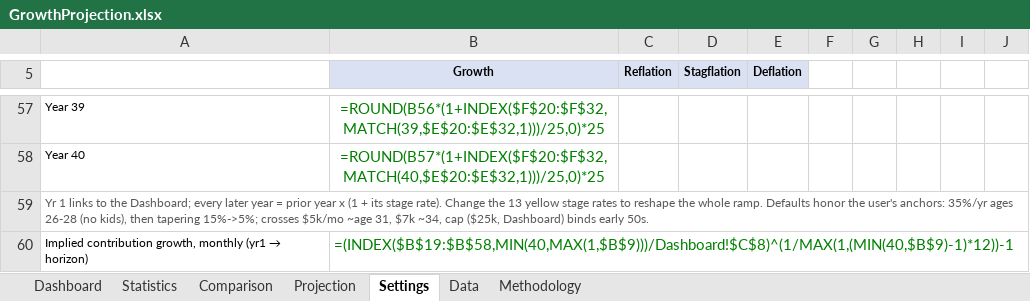
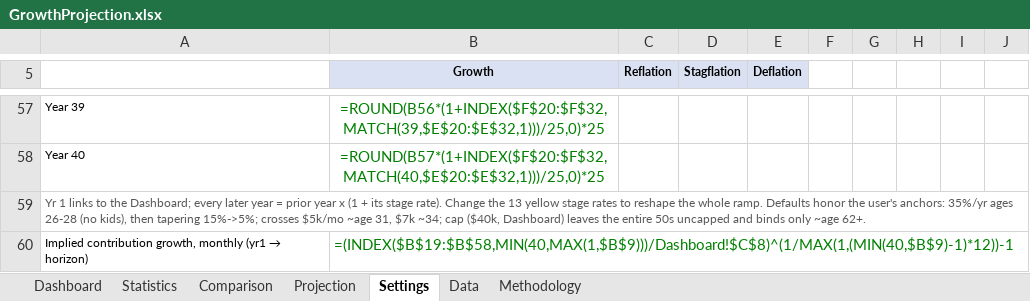
Before and after one commit to HoldenCole/IBKRTradingBot, an Excel workbook: GrowthProjection.xlsx, sheet Settings, drawn as a sheet; only a part is shown, gaps mark what is left out; values as stored, in another font and other column widths than the file's, no borders; formulas without a stored value are shown as written; the diff names each change by its address in the sheet, - before the commit and + after, or states it on an @@ line.

```diff
--- a/GrowthProjection.xlsx (sheet Settings)
+++ b/GrowthProjection.xlsx (sheet Settings)
-A59: …31, $7k ~34, cap ($25k, Dashboard) binds early 50s.
+A59: …31, $7k ~34; cap ($40k, Dashboard) leaves the entire 50s uncapped and binds only ~age 62+.
```
Also changed, not shown: sheet Dashboard.
